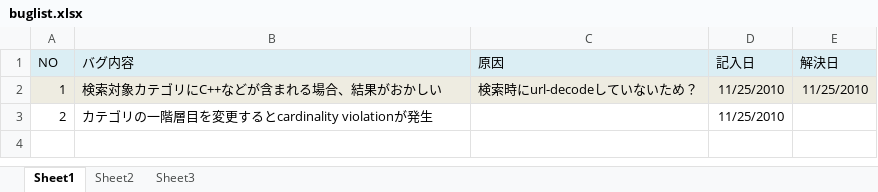
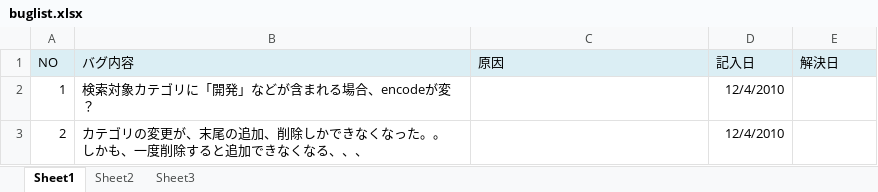
Before and after one commit to making/categolj, an Excel workbook: buglist.xlsx, sheet Sheet1, drawn as a sheet; values as stored, in another font and other column widths than the file's, no borders; ↵ is a line break in a cell; the diff names each change by its address in the sheet, - before the commit and + after, or states it on an @@ line.

Commit message:
update bugs

```diff
--- a/buglist.xlsx (sheet Sheet1)
+++ b/buglist.xlsx (sheet Sheet1)
-A2:E2 fill: #EEECE1
+A2:E2 fill: none
-B2 (バグ内容): 検索対象カテゴリにC++などが含まれる場合、結果がおかしい
+B2 (バグ内容): 検索対象カテゴリに「開発」などが含まれる場合、encodeが変？
-C2 (原因): 検索時にurl-decodeしていないため？
+C2 (原因): (empty)
-D2:D3 (記入日): 11/25/2010
+D2:D3 (記入日): 12/4/2010
-E2 (解決日): 11/25/2010
+E2 (解決日): (empty)
-B3 (バグ内容): カテゴリの一階層目を変更するとcardinality violationが発生
+B3 (バグ内容): カテゴリの変更が、末尾の追加、削除しかできなくなった。。 ↵ しかも、一度削除すると追加できなくなる、、、
```
